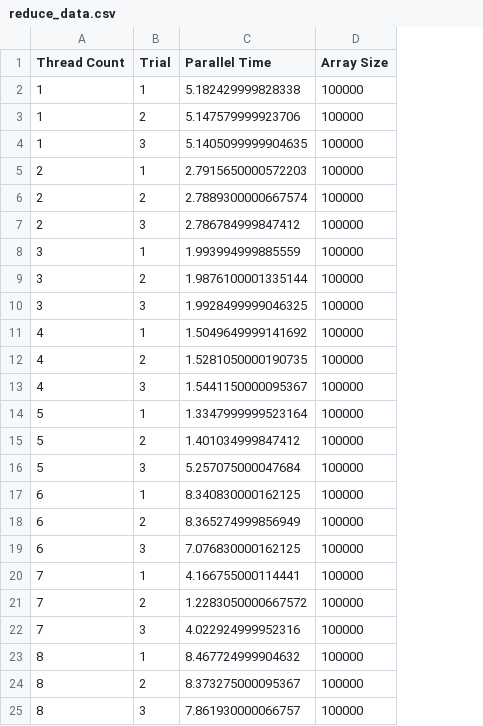
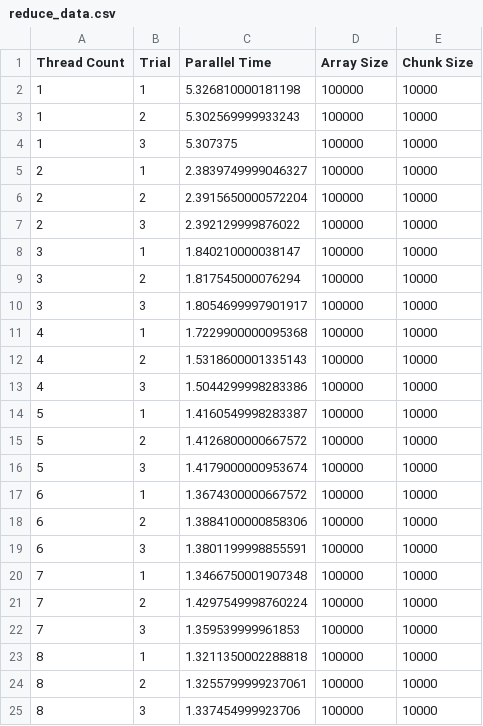
Before and after one commit to jhbarr/CSC-297, a CSV file: Web Workers/Data/reduce_data.csv, drawn as a sheet; the diff names each change by its address in the sheet, - before the commit and + after, or states it on an @@ line.

Commit message:
Added reduce files with dynamic index chunk allocation

```diff
--- a/Web Workers/Data/reduce_data.csv
+++ b/Web Workers/Data/reduce_data.csv
+column E (Chunk Size), rows 2-25: all 10000
-C2 (Parallel Time): 5.182429999828338
+C2 (Parallel Time): 5.326810000181198
-C3 (Parallel Time): 5.147579999923706
+C3 (Parallel Time): 5.302569999933243
-C4 (Parallel Time): 5.1405099999904635
+C4 (Parallel Time): 5.307375
-C5 (Parallel Time): 2.7915650000572203
+C5 (Parallel Time): 2.3839749999046327
-C6 (Parallel Time): 2.7889300000667574
+C6 (Parallel Time): 2.3915650000572204
-C7 (Parallel Time): 2.786784999847412
+C7 (Parallel Time): 2.392129999876022
-C8 (Parallel Time): 1.993994999885559
+C8 (Parallel Time): 1.840210000038147
-C9 (Parallel Time): 1.9876100001335144
+C9 (Parallel Time): 1.817545000076294
-C10 (Parallel Time): 1.9928499999046325
+C10 (Parallel Time): 1.8054699997901917
-C11 (Parallel Time): 1.5049649999141692
+C11 (Parallel Time): 1.7229900000095368
-C12 (Parallel Time): 1.5281050000190735
+C12 (Parallel Time): 1.5318600001335143
-C13 (Parallel Time): 1.5441150000095367
+C13 (Parallel Time): 1.5044299998283386
-C14 (Parallel Time): 1.3347999999523164
+C14 (Parallel Time): 1.4160549998283387
-C15 (Parallel Time): 1.401034999847412
+C15 (Parallel Time): 1.4126800000667572
-C16 (Parallel Time): 5.257075000047684
+C16 (Parallel Time): 1.4179000000953674
-C17 (Parallel Time): 8.340830000162125
+C17 (Parallel Time): 1.3674300000667572
-C18 (Parallel Time): 8.365274999856949
+C18 (Parallel Time): 1.3884100000858306
-C19 (Parallel Time): 7.076830000162125
+C19 (Parallel Time): 1.3801199998855591
-C20 (Parallel Time): 4.166755000114441
+C20 (Parallel Time): 1.3466750001907348
-C21 (Parallel Time): 1.2283050000667572
+C21 (Parallel Time): 1.4297549998760224
-C22 (Parallel Time): 4.022924999952316
+C22 (Parallel Time): 1.359539999961853
-C23 (Parallel Time): 8.467724999904632
+C23 (Parallel Time): 1.3211350002288818
-C24 (Parallel Time): 8.373275000095367
+C24 (Parallel Time): 1.3255799999237061
-C25 (Parallel Time): 7.861930000066757
+C25 (Parallel Time): 1.337454999923706
```
Also changed, not shown: Web Workers/Data/filter_data.csv, Web Workers/Data/map_data.csv, 7 other files.
